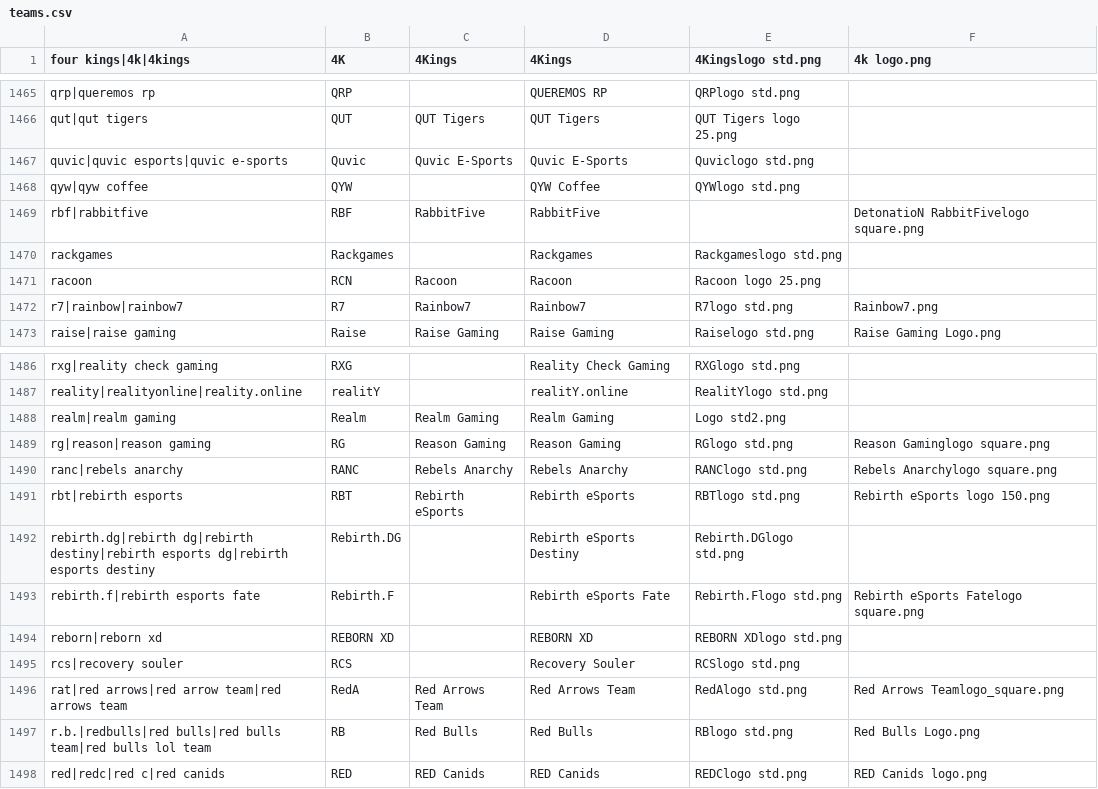
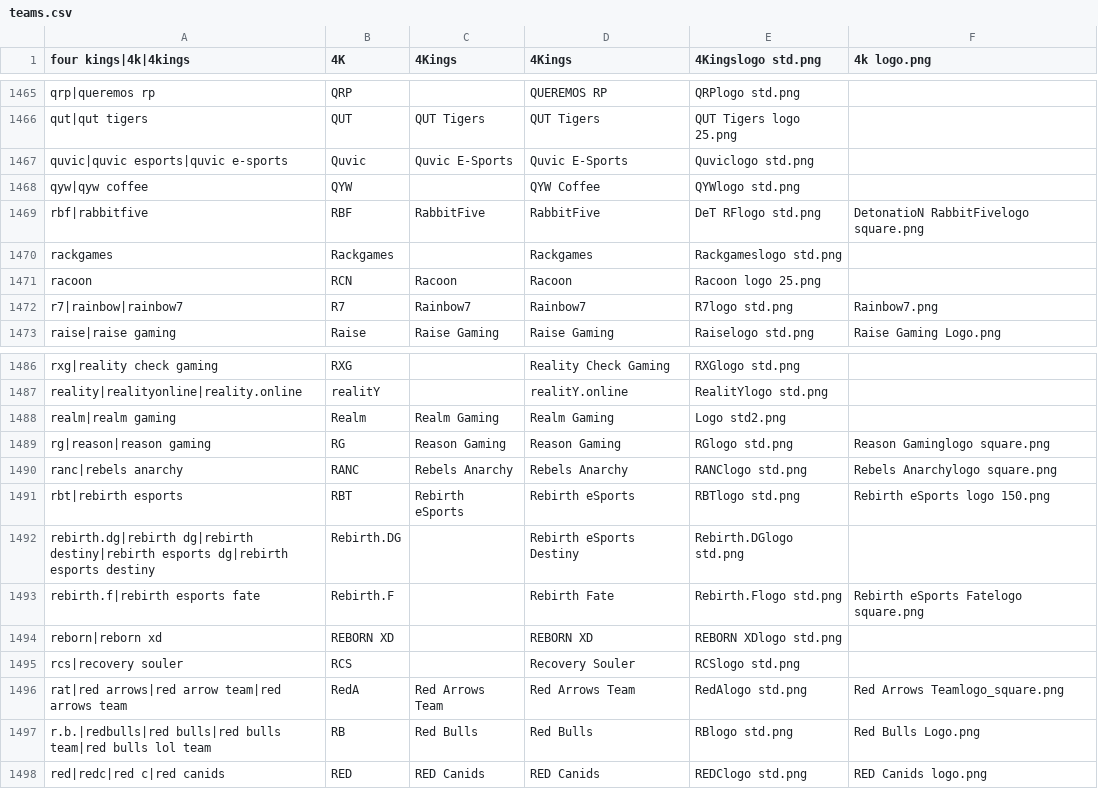
Before and after one commit to dominguesmarco/MediaWiki-TeamParserFunction, a CSV file: teams.csv, drawn as a sheet; only a part is shown, gaps mark what is left out.

Commit message:
Minor fix

```diff
--- a/teams.csv
+++ b/teams.csv
@@ -1468,3 +1468,3 @@ quvic|quvic esports|quvic e-sports,Quvic,Quvic E-Sports,Quvic E-Sports,Quviclogo
 qyw|qyw coffee,QYW,,QYW Coffee,QYWlogo std.png,
-rbf|rabbitfive,RBF,RabbitFive,RabbitFive,,DetonatioN RabbitFivelogo square.png
+rbf|rabbitfive,RBF,RabbitFive,RabbitFive,DeT RFlogo std.png,DetonatioN RabbitFivelogo square.png
 rackgames,Rackgames,,Rackgames,Rackgameslogo std.png,
@@ -1492,3 +1492,3 @@ rbt|rebirth esports,RBT,Rebirth eSports,Rebirth eSports,RBTlogo std.png,Rebirth
 rebirth.dg|rebirth dg|rebirth destiny|rebirth esports dg|rebirth esports destiny,Rebirth.DG,,Rebirth eSports Destiny,Rebirth.DGlogo std.png,
-rebirth.f|rebirth esports fate,Rebirth.F,,Rebirth eSports Fate,Rebirth.Flogo std.png,Rebirth eSports Fatelogo square.png
+rebirth.f|rebirth esports fate,Rebirth.F,,Rebirth Fate,Rebirth.Flogo std.png,Rebirth eSports Fatelogo square.png
 reborn|reborn xd,REBORN XD,,REBORN XD,REBORN XDlogo std.png,
```
